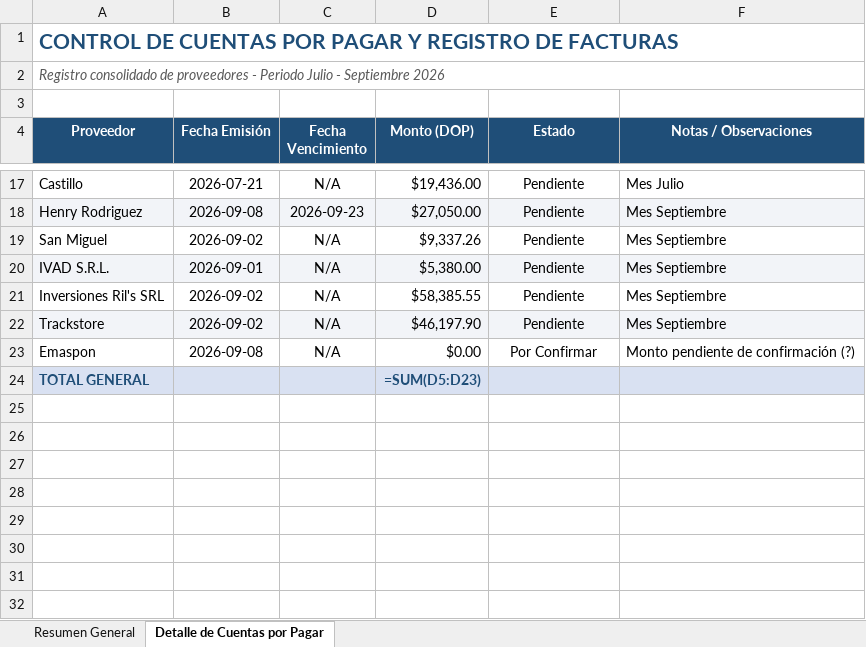
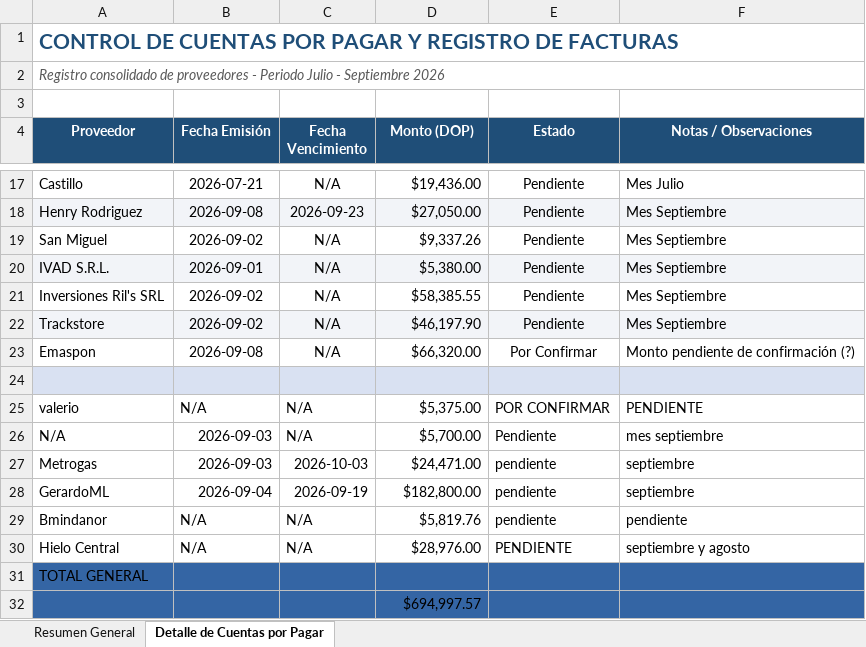
Before and after one commit to KratosGod1278/Agent_Fact, an Excel workbook: src/img/facturas/Control_Cuentas_por_Pagar.xlsx, sheet Detalle de Cuentas por Pagar, drawn as a sheet; only a part is shown, gaps mark what is left out; values as stored, in another font and other column widths than the file's, no borders; formulas without a stored value are shown as written; addresses are those after the commit; the diff names each change by its address in the sheet, - before the commit and + after, or states it on an @@ line.

```diff
--- a/src/img/facturas/Control_Cuentas_por_Pagar.xlsx (sheet Detalle de Cuentas por Pagar)
+++ b/src/img/facturas/Control_Cuentas_por_Pagar.xlsx (sheet Detalle de Cuentas por Pagar)
-D23 (Monto (DOP)): $0.00
+D23 (Monto (DOP)): $66,320.00
+row 24: (empty)
+row 25: valerio | N/A | N/A | $5,375.00 | POR CONFIRMAR | PENDIENTE
+row 26: N/A | 2026-09-03 | N/A | $5,700.00 | Pendiente | mes septiembre
+row 27: Metrogas | 2026-09-03 | 2026-10-03 | $24,471.00 | pendiente | septiembre
+row 28: GerardoML | 2026-09-04 | 2026-09-19 | $182,800.00 | pendiente | septiembre
+row 29: Bmindanor | N/A | N/A | $5,819.76 | pendiente | pendiente
+row 30: Hielo Central | N/A | N/A | $28,976.00 | PENDIENTE | septiembre y agosto
-A31:F31 fill: #D9E1F2
+A31:F31 fill: #3465A4
@@ A31 bold: on → off, text colour: #1F4E78 → black @@
-D31 (Monto (DOP)): =SUM(D5:D23)
+D31 (Monto (DOP)): (empty)
+row 32:  |  |  | $694,997.57
```
Also changed, not shown: sheet Resumen General, charts or pictures, 5 other files.
